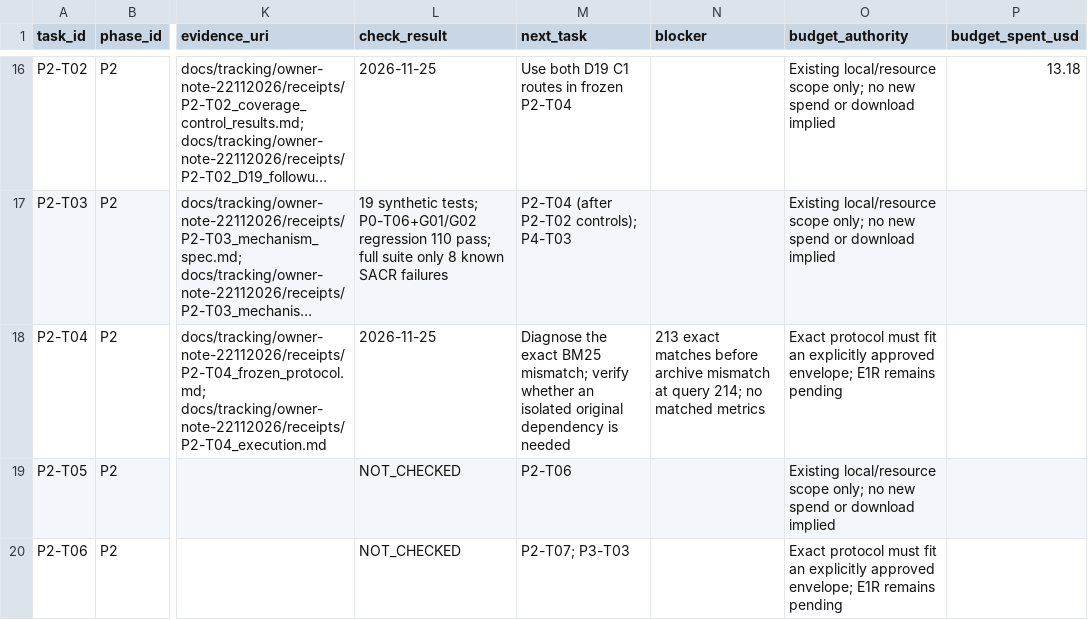
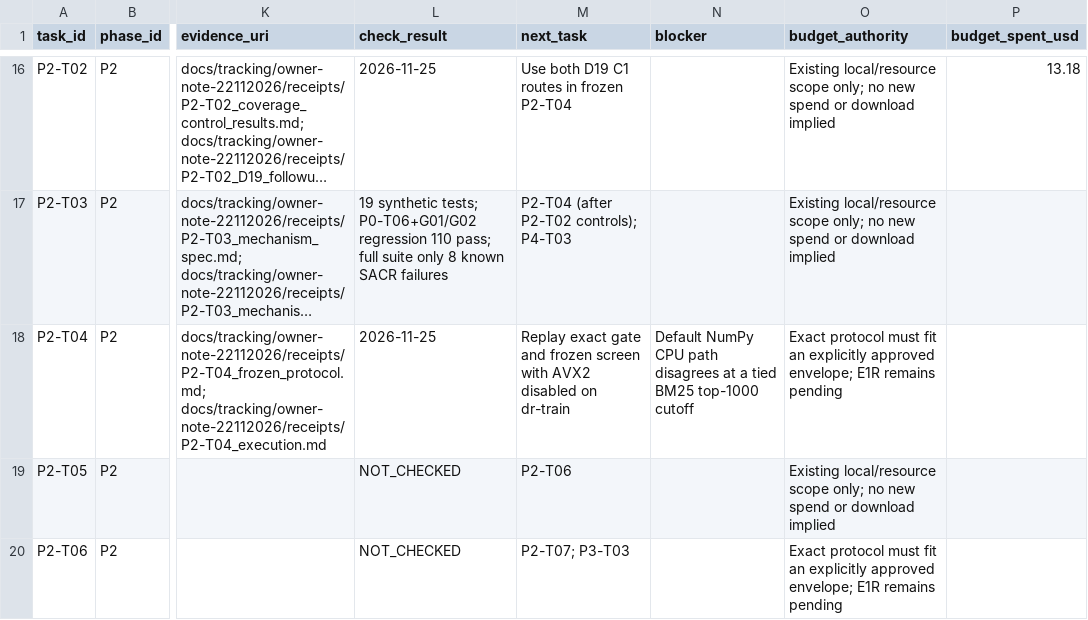
Before and after one commit to siriponsri/patent-to-pilot, a CSV file: docs/tracking/owner-note-22112026/phase_tasks.csv, drawn as a sheet; only a part is shown, gaps mark what is left out; long unchanged cells end in …; the diff names each change by its address in the sheet, - before the commit and + after, or states it on an @@ line.

Commit message:
Pin bounded BM25 cutoff replay

```diff
--- a/docs/tracking/owner-note-22112026/phase_tasks.csv
+++ b/docs/tracking/owner-note-22112026/phase_tasks.csv
-M18 (next_task): Diagnose the exact BM25 mismatch; verify whether an isolated original dependency is needed
+M18 (next_task): Replay exact gate and frozen screen with AVX2 disabled on dr-train
-N18 (blocker): 213 exact matches before archive mismatch at query 214; no matched metrics
+N18 (blocker): Default NumPy CPU path disagrees at a tied BM25 top-1000 cutoff
```
Also changed, not shown: 6 other files.
